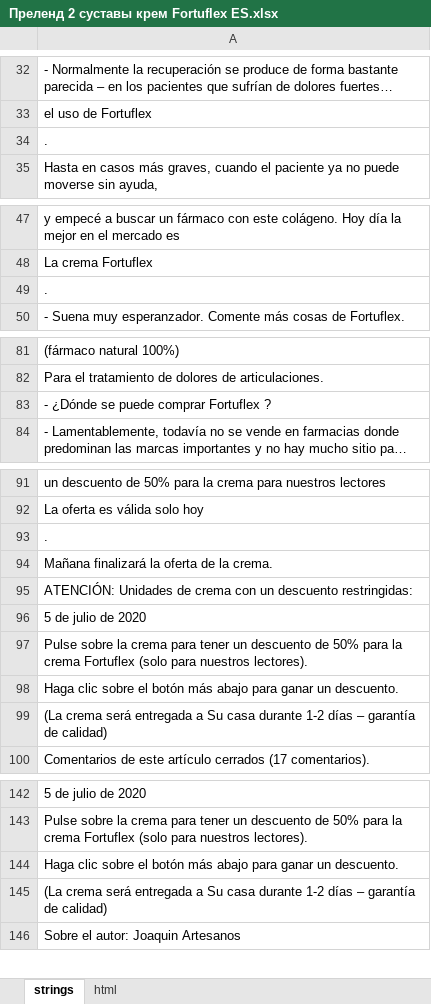
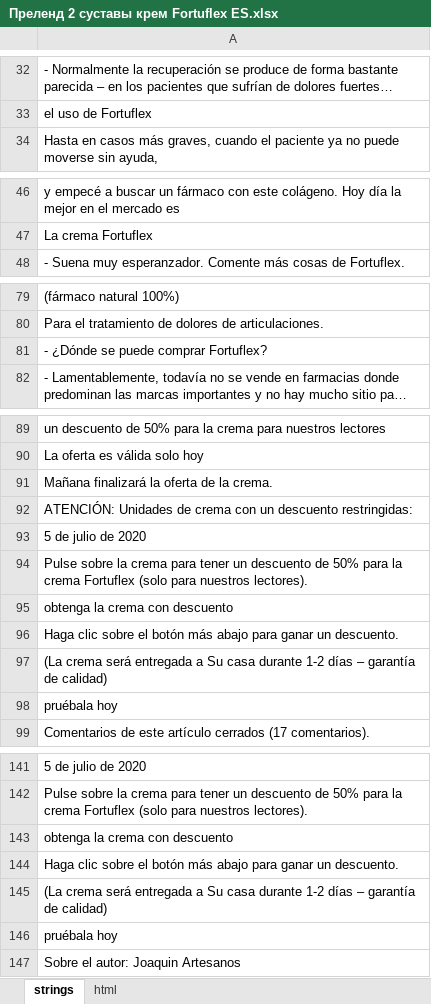
Before and after one commit to DanzigWebb/lands, an Excel workbook: pre/offers-81/fortuflex/es/Преленд 2 суставы крем Fortuflex ES.xlsx, sheet strings, drawn as a sheet; only a part is shown, gaps mark what is left out; long unchanged cells end in …; values as stored, in another font and other column widths than the file's, no borders; charts and pictures not drawn; removed rows and columns are numbered as before the commit, all else as after; the diff names each change by its address in the sheet, - before the commit and + after, or states it on an @@ line.

```diff
--- a/pre/offers-81/fortuflex/es/Преленд 2 суставы крем Fortuflex ES.xlsx (sheet strings)
+++ b/pre/offers-81/fortuflex/es/Преленд 2 суставы крем Fortuflex ES.xlsx (sheet strings)
-row 34: .
-row 49: .
-A81: - ¿Dónde se puede comprar Fortuflex ?
+A81: - ¿Dónde se puede comprar Fortuflex?
-row 93: .
+row 95: obtenga la crema con descuento
+row 98: pruébala hoy
+row 143: obtenga la crema con descuento
+row 146: pruébala hoy
```
Also changed, not shown: sheet html, pre/offers-81/absflex/es/Преленд 2 суставы крем Absolute Flex ES.xlsx, 4 other files.
